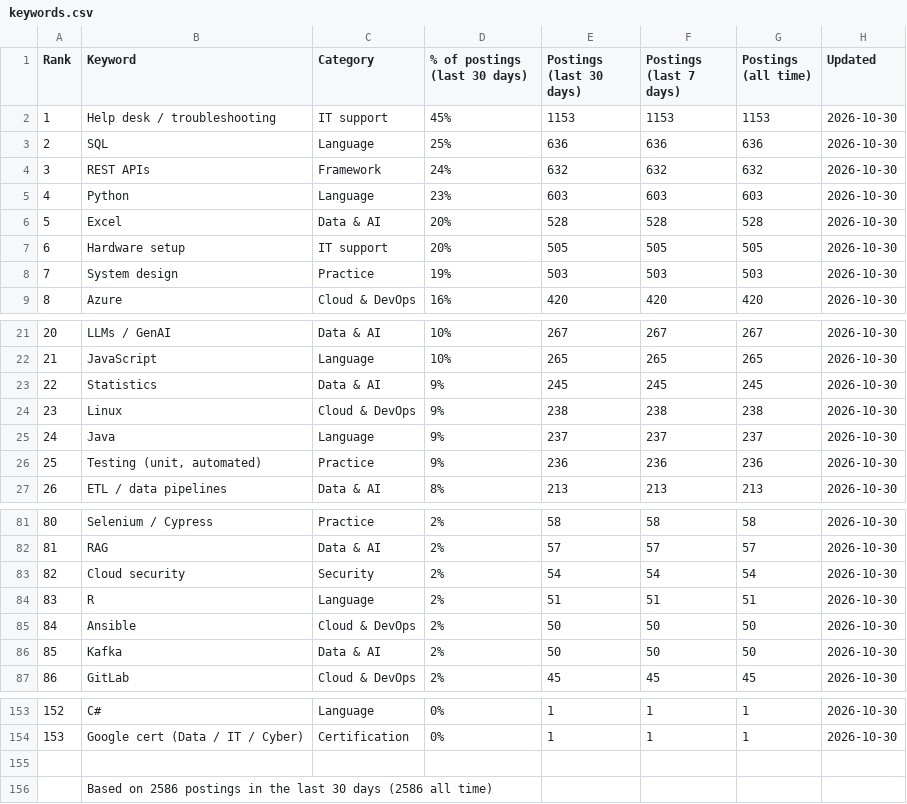
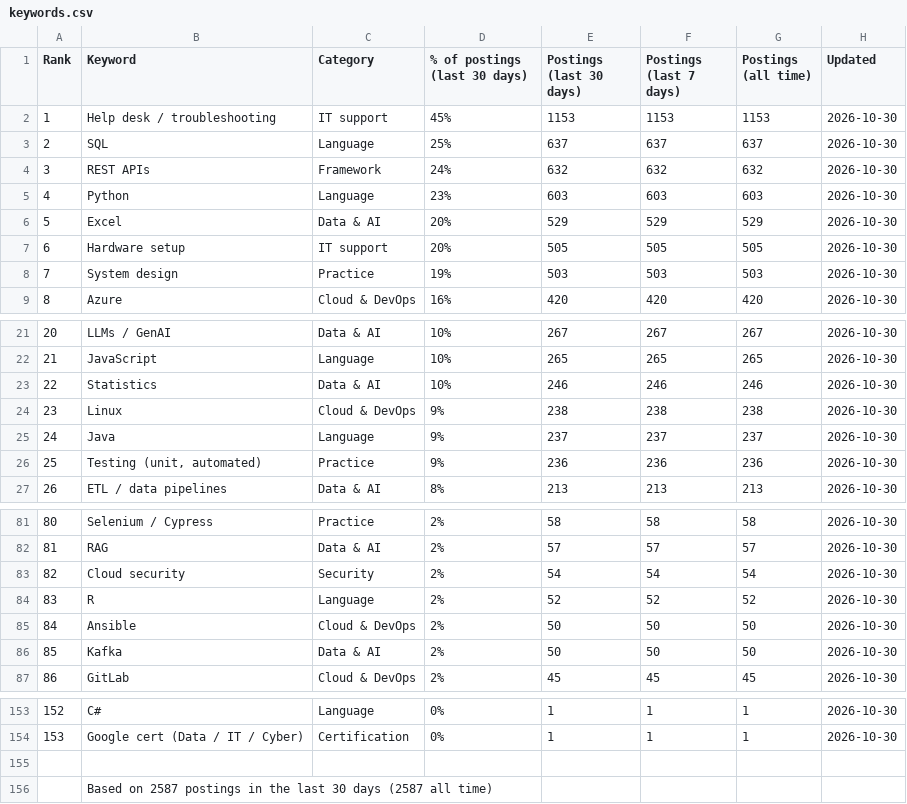
Before and after one commit to sagarh12/canada-jobs-feed, a CSV file: feed/keywords.csv, drawn as a sheet; only a part is shown, gaps mark what is left out.

```diff
--- a/feed/keywords.csv
+++ b/feed/keywords.csv
@@ -2,6 +2,6 @@ Rank,Keyword,Category,% of postings (last 30 days),Postings (last 30 days),Posti
 1,Help desk / troubleshooting,IT support,45%,1153,1153,1153,2026-10-30
-2,SQL,Language,25%,636,636,636,2026-10-30
+2,SQL,Language,25%,637,637,637,2026-10-30
 3,REST APIs,Framework,24%,632,632,632,2026-10-30
 4,Python,Language,23%,603,603,603,2026-10-30
-5,Excel,Data & AI,20%,528,528,528,2026-10-30
+5,Excel,Data & AI,20%,529,529,529,2026-10-30
 6,Hardware setup,IT support,20%,505,505,505,2026-10-30
@@ -22,3 +22,3 @@ Rank,Keyword,Category,% of postings (last 30 days),Postings (last 30 days),Posti
 21,JavaScript,Language,10%,265,265,265,2026-10-30
-22,Statistics,Data & AI,9%,245,245,245,2026-10-30
+22,Statistics,Data & AI,10%,246,246,246,2026-10-30
 23,Linux,Cloud & DevOps,9%,238,238,238,2026-10-30
@@ -83,3 +83,3 @@ Rank,Keyword,Category,% of postings (last 30 days),Postings (last 30 days),Posti
 82,Cloud security,Security,2%,54,54,54,2026-10-30
-83,R,Language,2%,51,51,51,2026-10-30
+83,R,Language,2%,52,52,52,2026-10-30
 84,Ansible,Cloud & DevOps,2%,50,50,50,2026-10-30
@@ -155,2 +155,2 @@ Rank,Keyword,Category,% of postings (last 30 days),Postings (last 30 days),Posti
 
-,Based on 2586 postings in the last 30 days (2586 all time)
+,Based on 2587 postings in the last 30 days (2587 all time)
```
Also changed, not shown: 3 other files.
